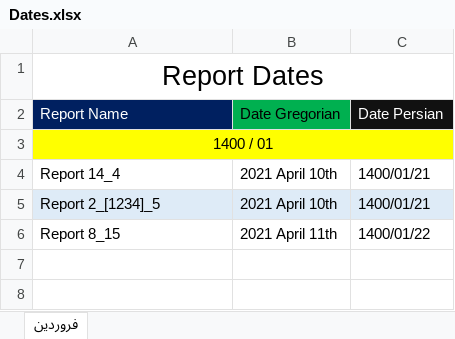
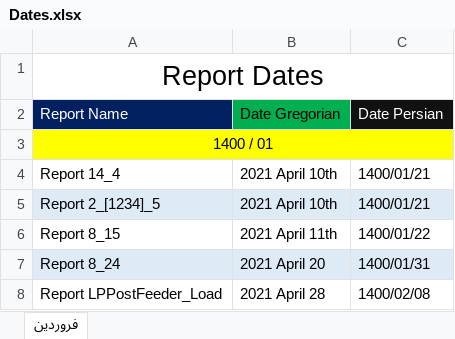
Before and after one commit to omiddadvar/SQL-SP, an Excel workbook: Dates.xlsx, sheet فروردین, drawn as a sheet; values as stored, in another font and other column widths than the file's, no borders; the diff names each change by its address in the sheet, - before the commit and + after, or states it on an @@ line.

```diff
--- a/Dates.xlsx (sheet فروردین)
+++ b/Dates.xlsx (sheet فروردین)
+row 7: Report 8_24 | 2021 April 20 | 1400/01/31
+row 8: Report LPPostFeeder_Load | 2021 April 28 | 1400/02/08
```
Also changed, not shown: Data (Don't be nosy !!!)/Data Gathering.xlsx, 4 other files.
